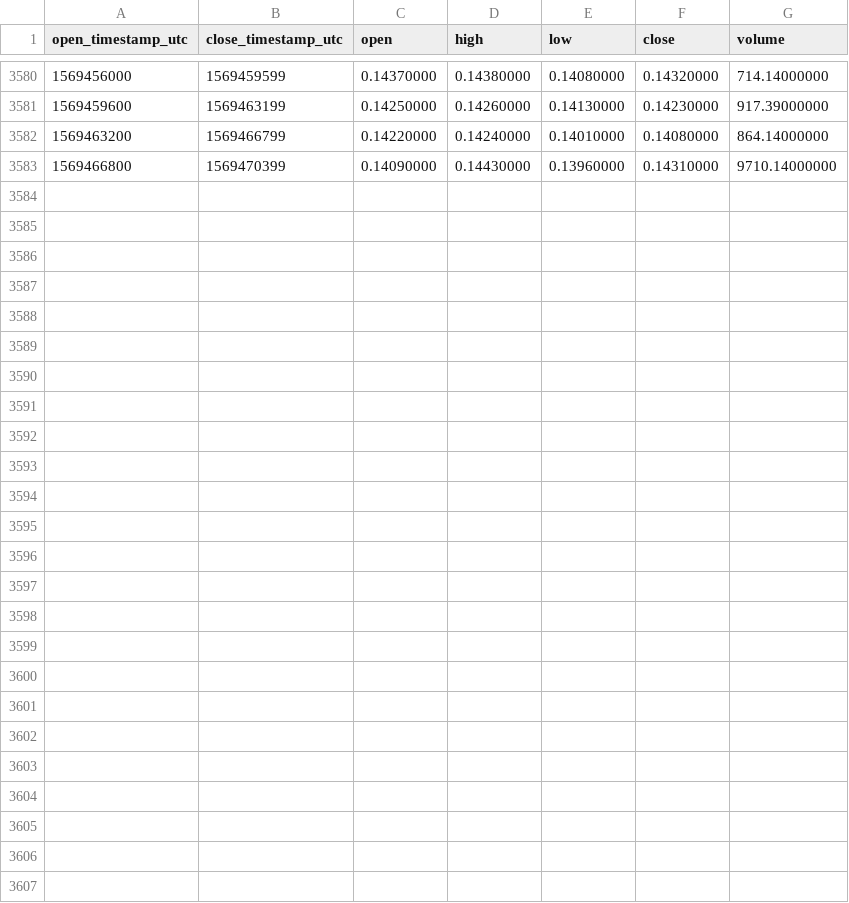
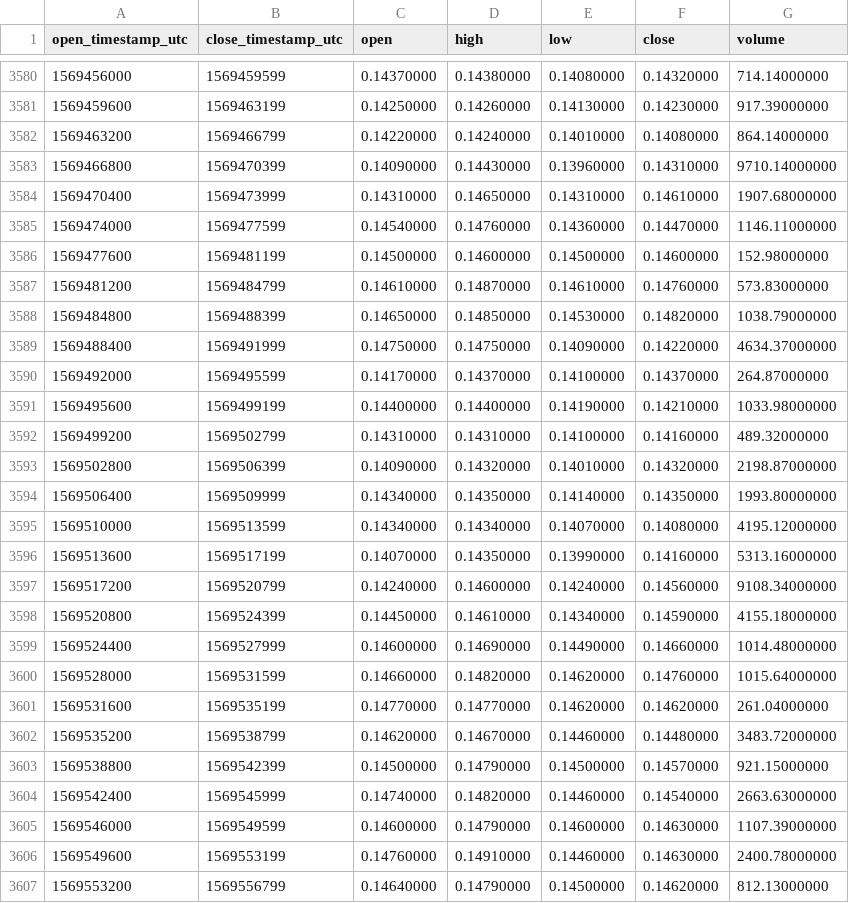
Before and after one commit to cryptobigbro/binance-ATOMBNB, a CSV file: binance-ATOMBNB-1h.csv, drawn as a sheet; only a part is shown, gaps mark what is left out.

Commit message:
Update OHLCV data.

```diff
--- a/binance-ATOMBNB-1h.csv
+++ b/binance-ATOMBNB-1h.csv
@@ -3583 +3583,25 @@ open_timestamp_utc,close_timestamp_utc,open,high,low,close,volume
 1569466800,1569470399,0.14090000,0.14430000,0.13960000,0.14310000,9710.14000000
+1569470400,1569473999,0.14310000,0.14650000,0.14310000,0.14610000,1907.68000000
+1569474000,1569477599,0.14540000,0.14760000,0.14360000,0.14470000,1146.11000000
+1569477600,1569481199,0.14500000,0.14600000,0.14500000,0.14600000,152.98000000
+1569481200,1569484799,0.14610000,0.14870000,0.14610000,0.14760000,573.83000000
+1569484800,1569488399,0.14650000,0.14850000,0.14530000,0.14820000,1038.79000000
+1569488400,1569491999,0.14750000,0.14750000,0.14090000,0.14220000,4634.37000000
+1569492000,1569495599,0.14170000,0.14370000,0.14100000,0.14370000,264.87000000
+1569495600,1569499199,0.14400000,0.14400000,0.14190000,0.14210000,1033.98000000
+1569499200,1569502799,0.14310000,0.14310000,0.14100000,0.14160000,489.32000000
+1569502800,1569506399,0.14090000,0.14320000,0.14010000,0.14320000,2198.87000000
+1569506400,1569509999,0.14340000,0.14350000,0.14140000,0.14350000,1993.80000000
+1569510000,1569513599,0.14340000,0.14340000,0.14070000,0.14080000,4195.12000000
+1569513600,1569517199,0.14070000,0.14350000,0.13990000,0.14160000,5313.16000000
+1569517200,1569520799,0.14240000,0.14600000,0.14240000,0.14560000,9108.34000000
+1569520800,1569524399,0.14450000,0.14610000,0.14340000,0.14590000,4155.18000000
+1569524400,1569527999,0.14600000,0.14690000,0.14490000,0.14660000,1014.48000000
+1569528000,1569531599,0.14660000,0.14820000,0.14620000,0.14760000,1015.64000000
+1569531600,1569535199,0.14770000,0.14770000,0.14620000,0.14620000,261.04000000
+1569535200,1569538799,0.14620000,0.14670000,0.14460000,0.14480000,3483.72000000
+1569538800,1569542399,0.14500000,0.14790000,0.14500000,0.14570000,921.15000000
+1569542400,1569545999,0.14740000,0.14820000,0.14460000,0.14540000,2663.63000000
+1569546000,1569549599,0.14600000,0.14790000,0.14600000,0.14630000,1107.39000000
+1569549600,1569553199,0.14760000,0.14910000,0.14460000,0.14630000,2400.78000000
+1569553200,1569556799,0.14640000,0.14790000,0.14500000,0.14620000,812.13000000
```
Also changed, not shown: binance-ATOMBNB-1d.csv.
